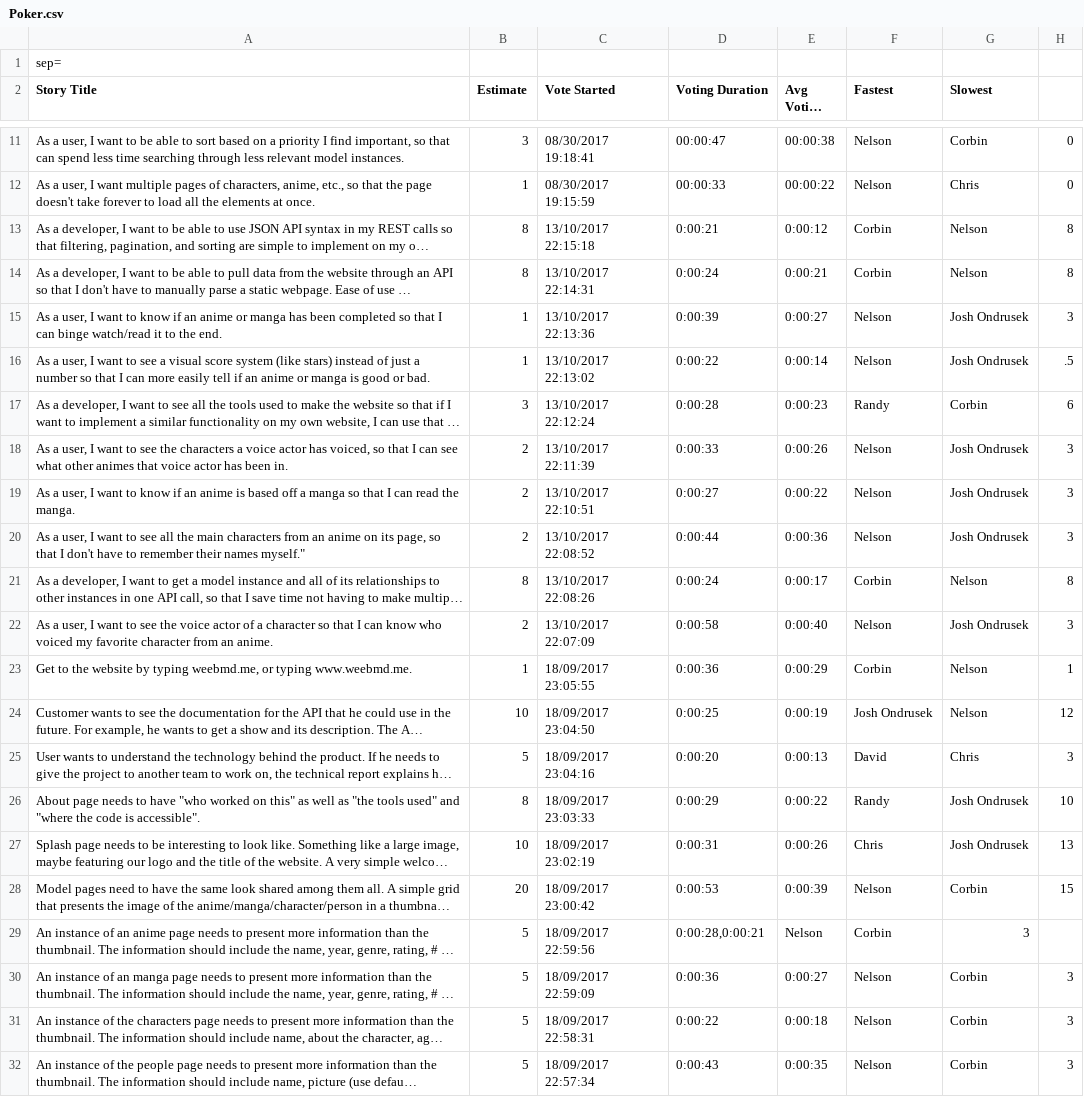
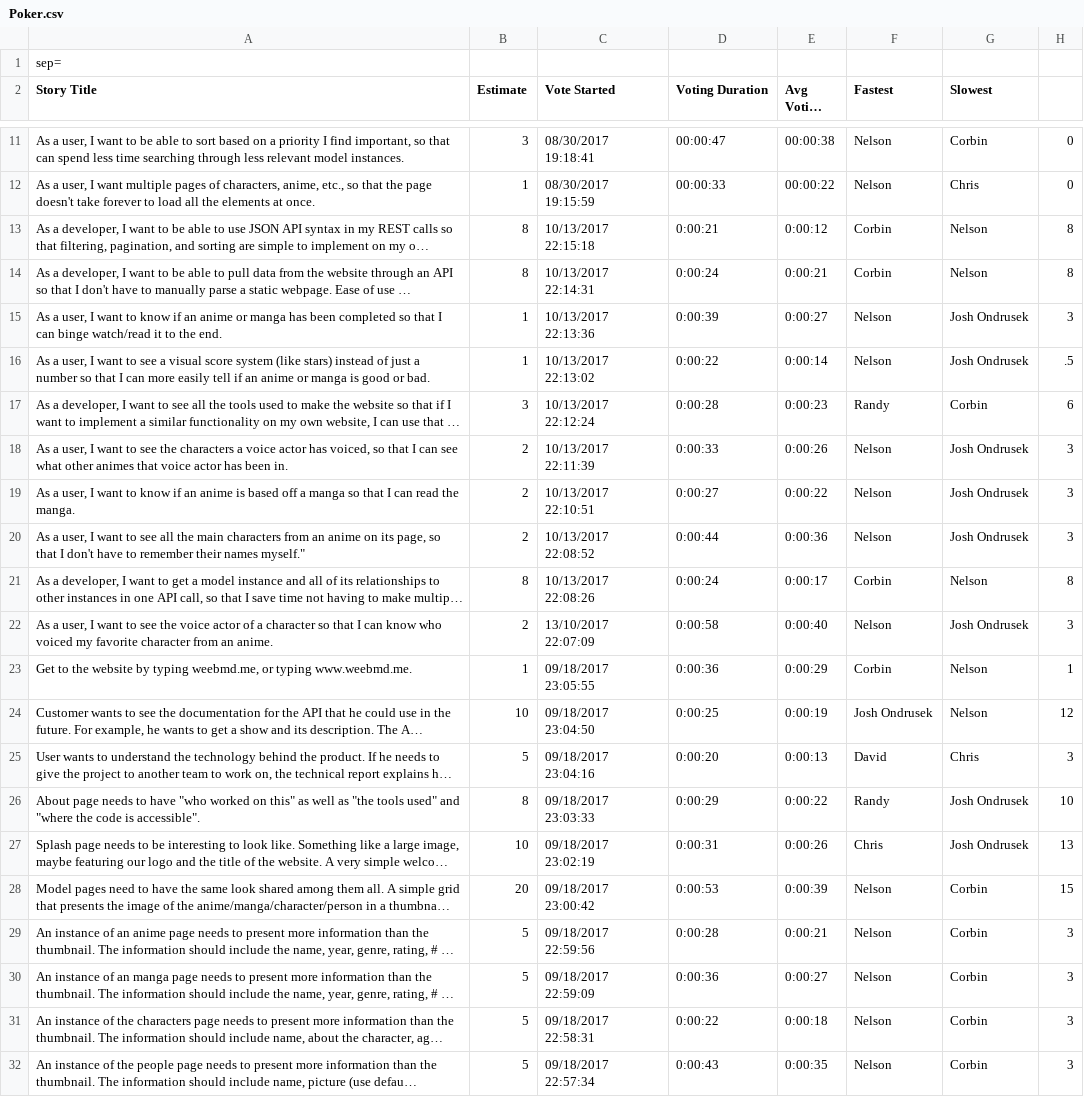
Before and after one commit to nicharesuk/idb, a CSV file: Poker.csv, drawn as a sheet; only a part is shown, gaps mark what is left out; long unchanged cells end in …; the diff names each change by its address in the sheet, - before the commit and + after, or states it on an @@ line.

Commit message:
fixed older dates to match new standard

```diff
--- a/Poker.csv
+++ b/Poker.csv
-C13 (Vote Started): 13/10/2017 22:15:18
+C13 (Vote Started): 10/13/2017 22:15:18
-C14 (Vote Started): 13/10/2017 22:14:31
+C14 (Vote Started): 10/13/2017 22:14:31
-C15 (Vote Started): 13/10/2017 22:13:36
+C15 (Vote Started): 10/13/2017 22:13:36
-C16 (Vote Started): 13/10/2017 22:13:02
+C16 (Vote Started): 10/13/2017 22:13:02
-C17 (Vote Started): 13/10/2017 22:12:24
+C17 (Vote Started): 10/13/2017 22:12:24
-C18 (Vote Started): 13/10/2017 22:11:39
+C18 (Vote Started): 10/13/2017 22:11:39
-C19 (Vote Started): 13/10/2017 22:10:51
+C19 (Vote Started): 10/13/2017 22:10:51
-C20 (Vote Started): 13/10/2017 22:08:52
+C20 (Vote Started): 10/13/2017 22:08:52
-C21 (Vote Started): 13/10/2017 22:08:26
+C21 (Vote Started): 10/13/2017 22:08:26
-C23 (Vote Started): 18/09/2017 23:05:55
+C23 (Vote Started): 09/18/2017 23:05:55
-C24 (Vote Started): 18/09/2017 23:04:50
+C24 (Vote Started): 09/18/2017 23:04:50
-C25 (Vote Started): 18/09/2017 23:04:16
+C25 (Vote Started): 09/18/2017 23:04:16
-C26 (Vote Started): 18/09/2017 23:03:33
+C26 (Vote Started): 09/18/2017 23:03:33
-C27 (Vote Started): 18/09/2017 23:02:19
+C27 (Vote Started): 09/18/2017 23:02:19
-C28 (Vote Started): 18/09/2017 23:00:42
+C28 (Vote Started): 09/18/2017 23:00:42
-C29 (Vote Started): 18/09/2017 22:59:56
+C29 (Vote Started): 09/18/2017 22:59:56
-D29 (Voting Duration): 0:00:28,0:00:21
+D29 (Voting Duration): 0:00:28
-E29 (Avg Voting Time): Nelson
+E29 (Avg Voting Time): 0:00:21
-F29 (Fastest): Corbin
+F29 (Fastest): Nelson
-G29 (Slowest): 3
+G29 (Slowest): Corbin
-H29: (empty)
+H29: 3
-C30 (Vote Started): 18/09/2017 22:59:09
+C30 (Vote Started): 09/18/2017 22:59:09
-C31 (Vote Started): 18/09/2017 22:58:31
+C31 (Vote Started): 09/18/2017 22:58:31
-C32 (Vote Started): 18/09/2017 22:57:34
+C32 (Vote Started): 09/18/2017 22:57:34
```
